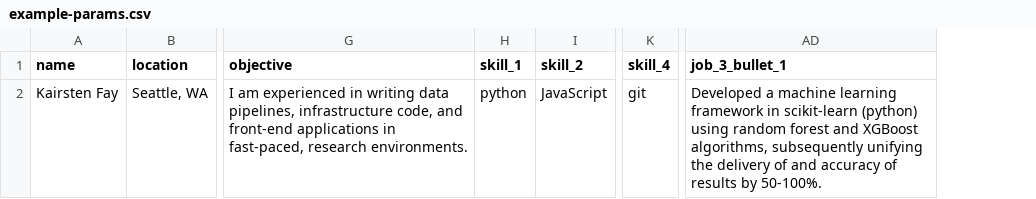
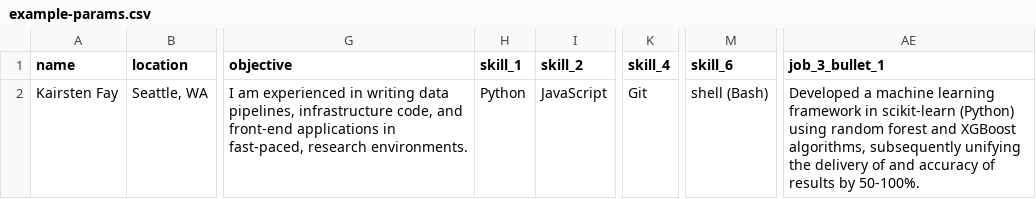
Before and after one commit to seattleflu/lab-result-reports, a CSV file: templates/example-params.csv, drawn as a sheet; only a part is shown, gaps mark what is left out; addresses are those after the commit; the diff names each change by its address in the sheet, - before the commit and + after, or states it on an @@ line.

Commit message:
Reformat skills section to be a line

```diff
--- a/templates/example-params.csv
+++ b/templates/example-params.csv
+column M (skill_6), row 2: shell (Bash)
-H2 (skill_1): python
+H2 (skill_1): Python
-K2 (skill_4): git
+K2 (skill_4): Git
-AE2 (job_3_bullet_1): …in scikit-learn (python) using random…
+AE2 (job_3_bullet_1): …in scikit-learn (Python) using random…
```
Also changed, not shown: 1 other file.
